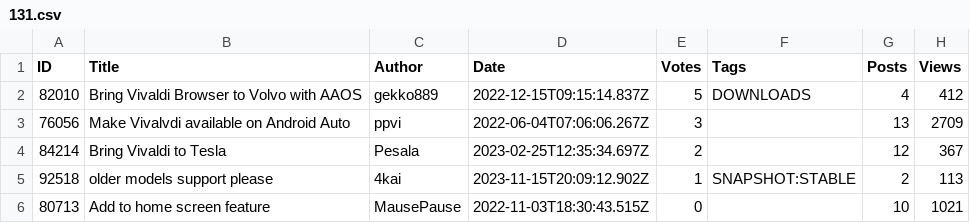
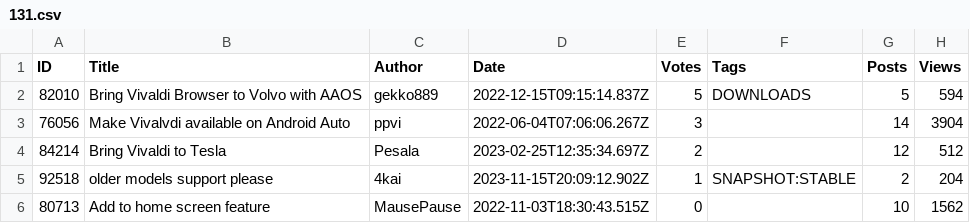
Before and after one commit to LonMcGregor/VivaldiFeatureRequests, a CSV file: 131.csv, drawn as a sheet.

```diff
--- a/131.csv
+++ b/131.csv
@@ -1,6 +1,6 @@
 ID,Title,Author,Date,Votes,Tags,Posts,Views
-82010,Bring Vivaldi Browser to Volvo with AAOS,gekko889,2022-12-15T09:15:14.837Z,5,DOWNLOADS,4,412
-76056,Make Vivalvdi available on Android Auto,ppvi,2022-06-04T07:06:06.267Z,3,,13,2709
-84214,Bring Vivaldi to Tesla,Pesala,2023-02-25T12:35:34.697Z,2,,12,367
-92518,older models support  please,4kai,2023-11-15T20:09:12.902Z,1,SNAPSHOT:STABLE,2,113
-80713,Add to home screen feature,MausePause,2022-11-03T18:30:43.515Z,0,,10,1021
+82010,Bring Vivaldi Browser to Volvo with AAOS,gekko889,2022-12-15T09:15:14.837Z,5,DOWNLOADS,5,594
+76056,Make Vivalvdi available on Android Auto,ppvi,2022-06-04T07:06:06.267Z,3,,14,3904
+84214,Bring Vivaldi to Tesla,Pesala,2023-02-25T12:35:34.697Z,2,,12,512
+92518,older models support  please,4kai,2023-11-15T20:09:12.902Z,1,SNAPSHOT:STABLE,2,204
+80713,Add to home screen feature,MausePause,2022-11-03T18:30:43.515Z,0,,10,1562
```
Also changed, not shown: 136.csv, 186.csv, 4 other files.
